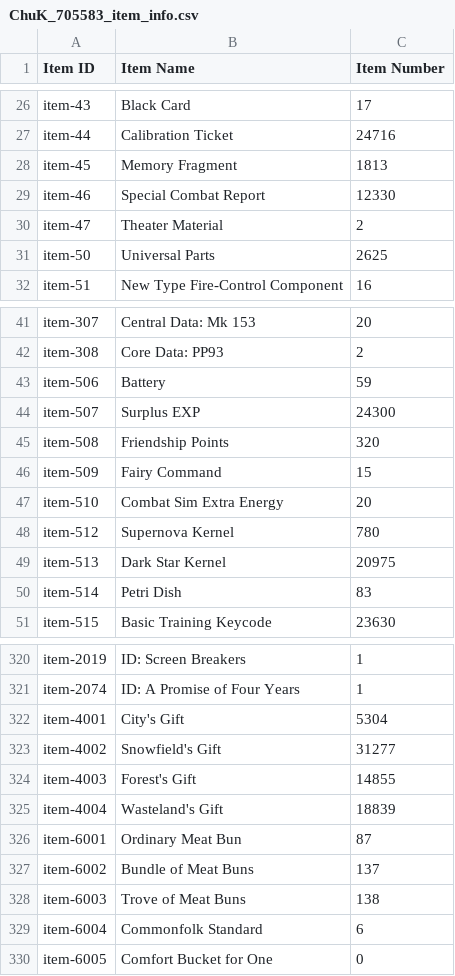
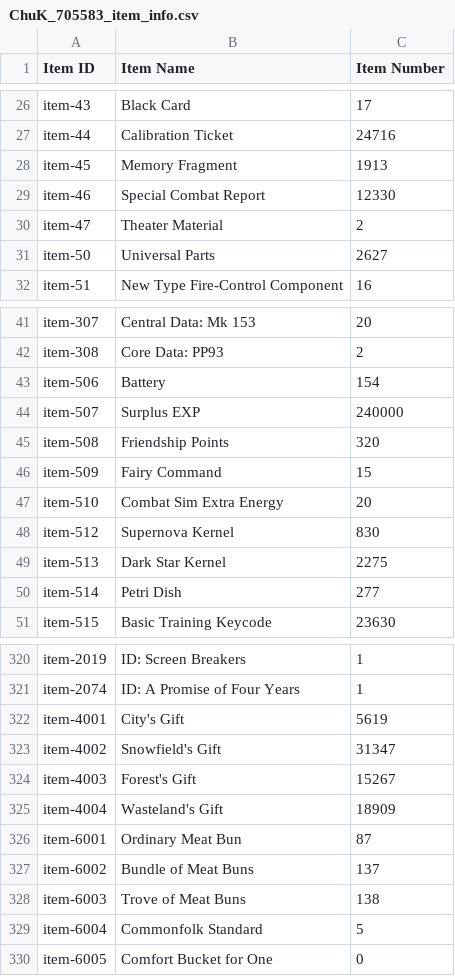
Before and after one commit to kchu-projects/girls-frontline-files, a CSV file: ChuK_705583_item_info.csv, drawn as a sheet; only a part is shown, gaps mark what is left out; the diff covers the shown part only.

```diff
--- a/ChuK_705583_item_info.csv
+++ b/ChuK_705583_item_info.csv
@@ -27,6 +27,6 @@ item-43,Black Card,17
 item-44,Calibration Ticket,24716
-item-45,Memory Fragment,1813
+item-45,Memory Fragment,1913
 item-46,Special Combat Report,12330
 item-47,Theater Material,2
-item-50,Universal Parts,2625
+item-50,Universal Parts,2627
 item-51,New Type Fire-Control Component,16
@@ -42,4 +42,4 @@ item-307,Central Data: Mk 153,20
 item-308,Core Data: PP93,2
-item-506,Battery,59
-item-507,Surplus EXP,24300
+item-506,Battery,154
+item-507,Surplus EXP,240000
 item-508,Friendship Points,320
@@ -47,5 +47,5 @@ item-509,Fairy Command,15
 item-510,Combat Sim Extra Energy,20
-item-512,Supernova Kernel,780
-item-513,Dark Star Kernel,20975
-item-514,Petri Dish,83
+item-512,Supernova Kernel,830
+item-513,Dark Star Kernel,2275
+item-514,Petri Dish,277
 item-515,Basic Training Keycode,23630
@@ -321,6 +321,6 @@ item-2019,ID: Screen Breakers,1
 item-2074,ID: A Promise of Four Years,1
-item-4001,City's Gift,5304
-item-4002,Snowfield's Gift,31277
-item-4003,Forest's Gift,14855
-item-4004,Wasteland's Gift,18839
+item-4001,City's Gift,5619
+item-4002,Snowfield's Gift,31347
+item-4003,Forest's Gift,15267
+item-4004,Wasteland's Gift,18909
 item-6001,Ordinary Meat Bun,87
@@ -328,3 +328,3 @@ item-6002,Bundle of Meat Buns,137
 item-6003,Trove of Meat Buns,138
-item-6004,Commonfolk Standard,6
+item-6004,Commonfolk Standard,5
 item-6005,Comfort Bucket for One,0
```
Also changed, not shown: 18 edited cells elsewhere in this file, ChuK_705583_coalition_info.csv, ChuK_705583_equip_info.csv, 1 other file.
